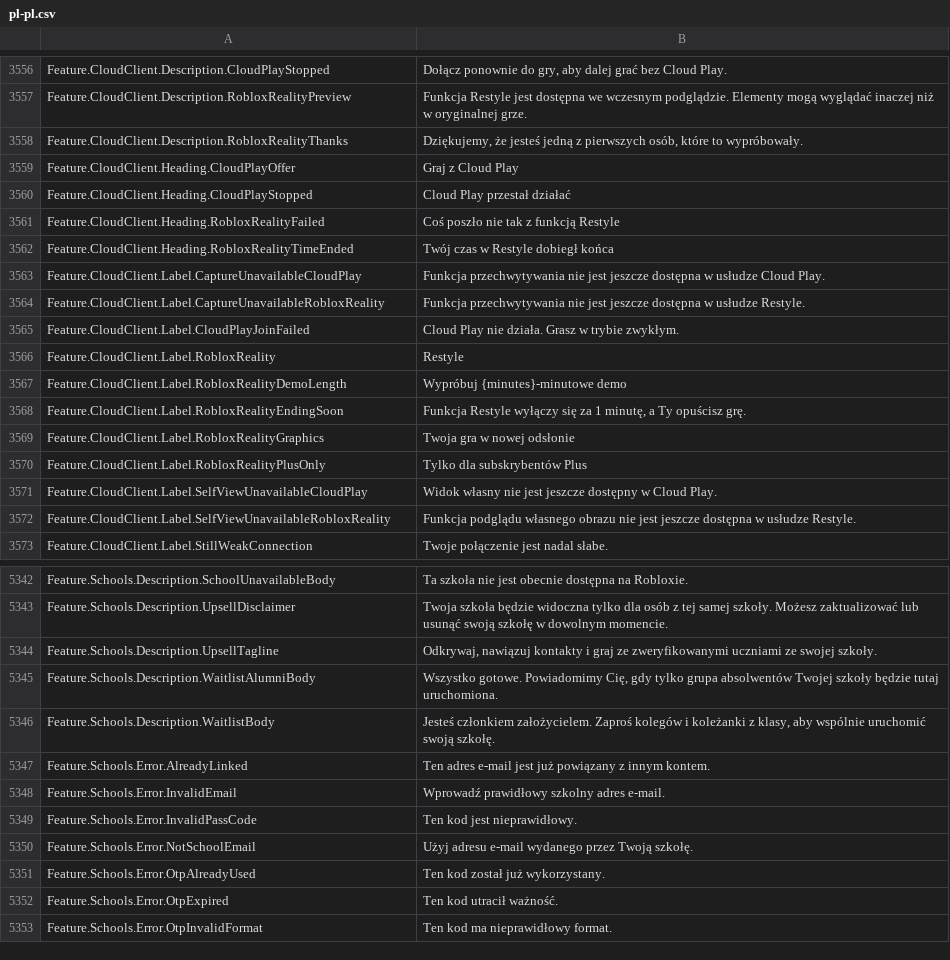
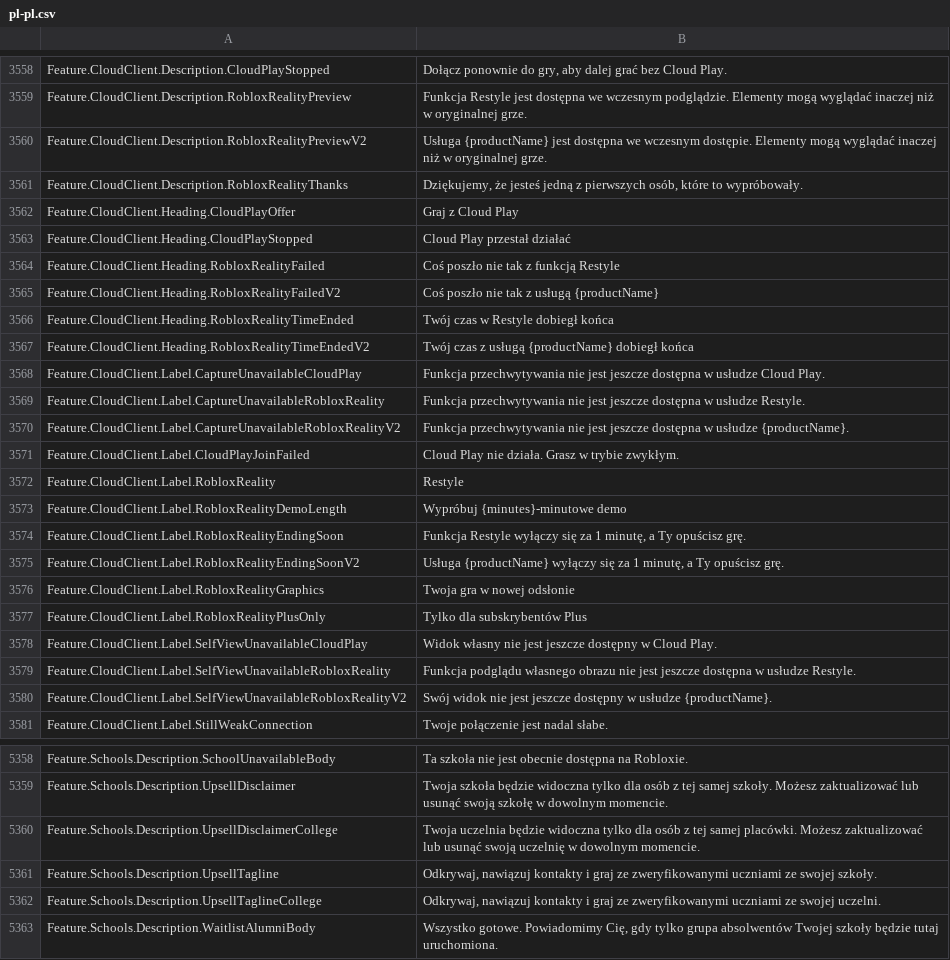
Before and after one commit to EliCauvert/Roblox-Datamining, a CSV file: UniversalApp/Locales/Common/pl-pl.csv, drawn as a sheet; only a part is shown, gaps mark what is left out; the shorter side is filled out with more unchanged rows; the diff covers the shown part only.

```diff
--- a/UniversalApp/Locales/Common/pl-pl.csv
+++ b/UniversalApp/Locales/Common/pl-pl.csv
@@ -3598,2 +3600,3 @@ Feature.CloudClient.Description.CloudPlayStopped,"Dołącz ponownie do gry, aby
 Feature.CloudClient.Description.RobloxRealityPreview,Funkcja Restyle jest dostępna we wczesnym podglądzie. Elementy mogą wyglądać inaczej niż w oryginalnej grze.
+Feature.CloudClient.Description.RobloxRealityPreviewV2,Usługa {productName} jest dostępna we wczesnym dostępie. Elementy mogą wyglądać inaczej niż w oryginalnej grze.
 Feature.CloudClient.Description.RobloxRealityThanks,"Dziękujemy, że jesteś jedną z pierwszych osób, które to wypróbowały."
@@ -3602,5 +3605,8 @@ Feature.CloudClient.Heading.CloudPlayStopped,Cloud Play przestał działać
 Feature.CloudClient.Heading.RobloxRealityFailed,Coś poszło nie tak z funkcją Restyle
+Feature.CloudClient.Heading.RobloxRealityFailedV2,Coś poszło nie tak z usługą {productName}
 Feature.CloudClient.Heading.RobloxRealityTimeEnded,Twój czas w Restyle dobiegł końca
+Feature.CloudClient.Heading.RobloxRealityTimeEndedV2,Twój czas z usługą {productName} dobiegł końca
 Feature.CloudClient.Label.CaptureUnavailableCloudPlay,Funkcja przechwytywania nie jest jeszcze dostępna w usłudze Cloud Play.
 Feature.CloudClient.Label.CaptureUnavailableRobloxReality,Funkcja przechwytywania nie jest jeszcze dostępna w usłudze Restyle.
+Feature.CloudClient.Label.CaptureUnavailableRobloxRealityV2,Funkcja przechwytywania nie jest jeszcze dostępna w usłudze {productName}.
 Feature.CloudClient.Label.CloudPlayJoinFailed,Cloud Play nie działa. Grasz w trybie zwykłym.
@@ -3609,2 +3615,3 @@ Feature.CloudClient.Label.RobloxRealityDemoLength,Wypróbuj {minutes}-minutowe d
 Feature.CloudClient.Label.RobloxRealityEndingSoon,"Funkcja Restyle wyłączy się za 1 minutę, a Ty opuścisz grę."
+Feature.CloudClient.Label.RobloxRealityEndingSoonV2,"Usługa {productName} wyłączy się za 1 minutę, a Ty opuścisz grę."
 Feature.CloudClient.Label.RobloxRealityGraphics,Twoja gra w nowej odsłonie
@@ -3613,2 +3620,3 @@ Feature.CloudClient.Label.SelfViewUnavailableCloudPlay,Widok własny nie jest je
 Feature.CloudClient.Label.SelfViewUnavailableRobloxReality,Funkcja podglądu własnego obrazu nie jest jeszcze dostępna w usłudze Restyle.
+Feature.CloudClient.Label.SelfViewUnavailableRobloxRealityV2,Swój widok nie jest jeszcze dostępny w usłudze {productName}.
 Feature.CloudClient.Label.StillWeakConnection,Twoje połączenie jest nadal słabe.
@@ -5432,3 +5448,5 @@ Feature.Schools.Description.SchoolUnavailableBody,Ta szkoła nie jest obecnie do
 Feature.Schools.Description.UpsellDisclaimer,Twoja szkoła będzie widoczna tylko dla osób z tej samej szkoły. Możesz zaktualizować lub usunąć swoją szkołę w dowolnym momencie.
+Feature.Schools.Description.UpsellDisclaimerCollege,Twoja uczelnia będzie widoczna tylko dla osób z tej samej placówki. Możesz zaktualizować lub usunąć swoją uczelnię w dowolnym momencie.
 Feature.Schools.Description.UpsellTagline,"Odkrywaj, nawiązuj kontakty i graj ze zweryfikowanymi uczniami ze swojej szkoły."
+Feature.Schools.Description.UpsellTaglineCollege,"Odkrywaj, nawiązuj kontakty i graj ze zweryfikowanymi uczniami ze swojej uczelni."
 Feature.Schools.Description.WaitlistAlumniBody,"Wszystko gotowe. Powiadomimy Cię, gdy tylko grupa absolwentów Twojej szkoły będzie tutaj uruchomiona."
```
Also changed, not shown: 14 added rows and 6 edited cells elsewhere in this file, UniversalApp/Locales/Common/de-de.csv, UniversalApp/Locales/Common/fr-fr.csv, 20 other files.
